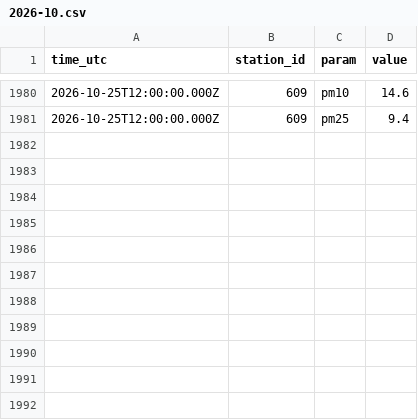
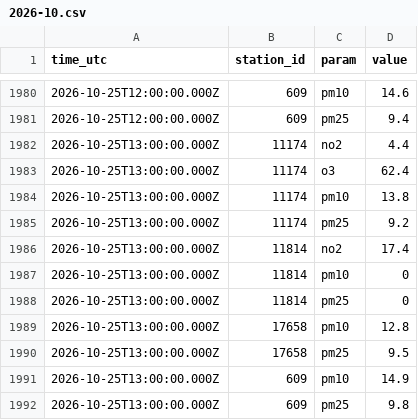
Before and after one commit to artemleshko/air-window, a CSV file: history/gios/2026-10.csv, drawn as a sheet; only a part is shown, gaps mark what is left out; the diff names each change by its address in the sheet, - before the commit and + after, or states it on an @@ line.

```diff
--- a/history/gios/2026-10.csv
+++ b/history/gios/2026-10.csv
+row 1982: 2026-10-25T13:00:00.000Z | 11174 | no2 | 4.4
+row 1983: 2026-10-25T13:00:00.000Z | 11174 | o3 | 62.4
+row 1984: 2026-10-25T13:00:00.000Z | 11174 | pm10 | 13.8
+row 1985: 2026-10-25T13:00:00.000Z | 11174 | pm25 | 9.2
+row 1986: 2026-10-25T13:00:00.000Z | 11814 | no2 | 17.4
+row 1987: 2026-10-25T13:00:00.000Z | 11814 | pm10 | 0
+row 1988: 2026-10-25T13:00:00.000Z | 11814 | pm25 | 0
+row 1989: 2026-10-25T13:00:00.000Z | 17658 | pm10 | 12.8
+row 1990: 2026-10-25T13:00:00.000Z | 17658 | pm25 | 9.5
+row 1991: 2026-10-25T13:00:00.000Z | 609 | pm10 | 14.9
+row 1992: 2026-10-25T13:00:00.000Z | 609 | pm25 | 9.8
```
Also changed, not shown: 1 other file.
